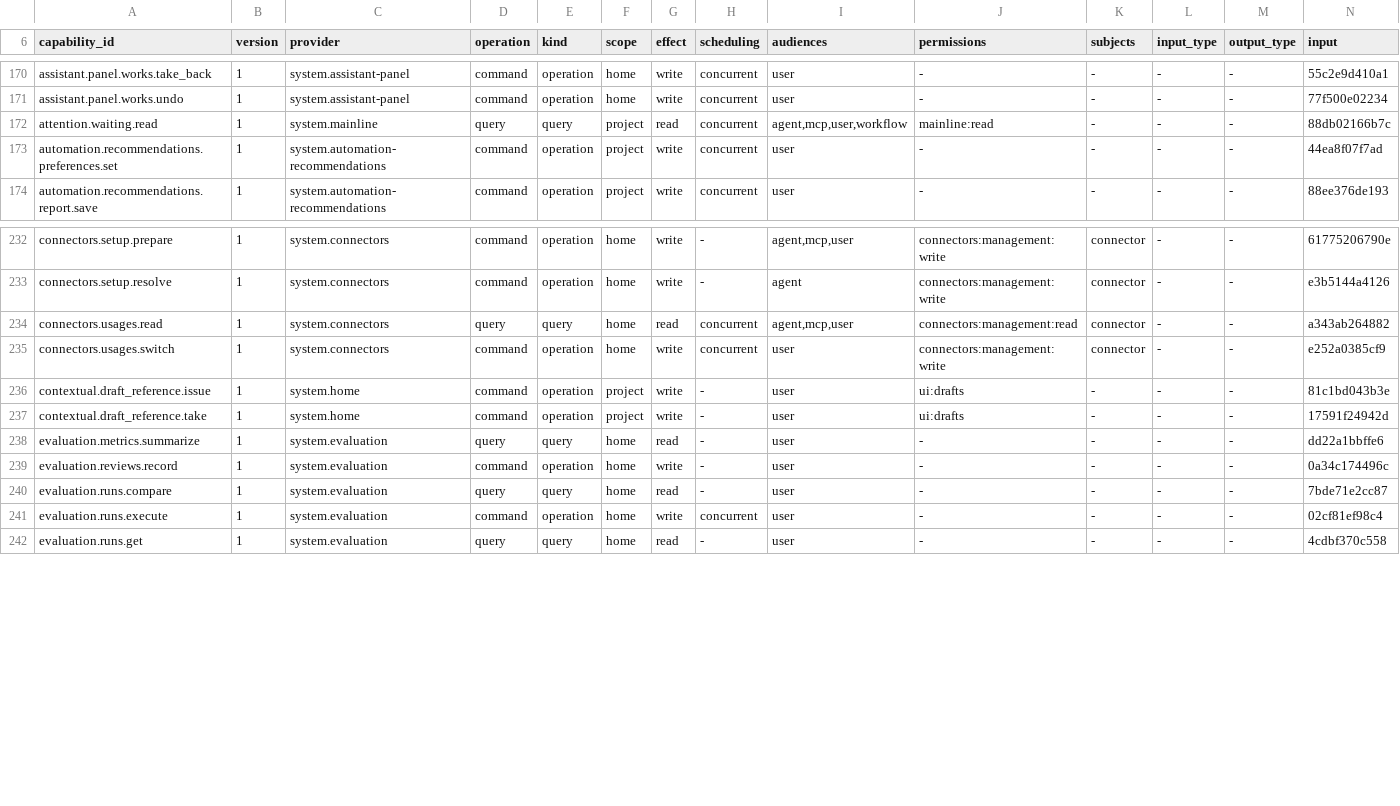
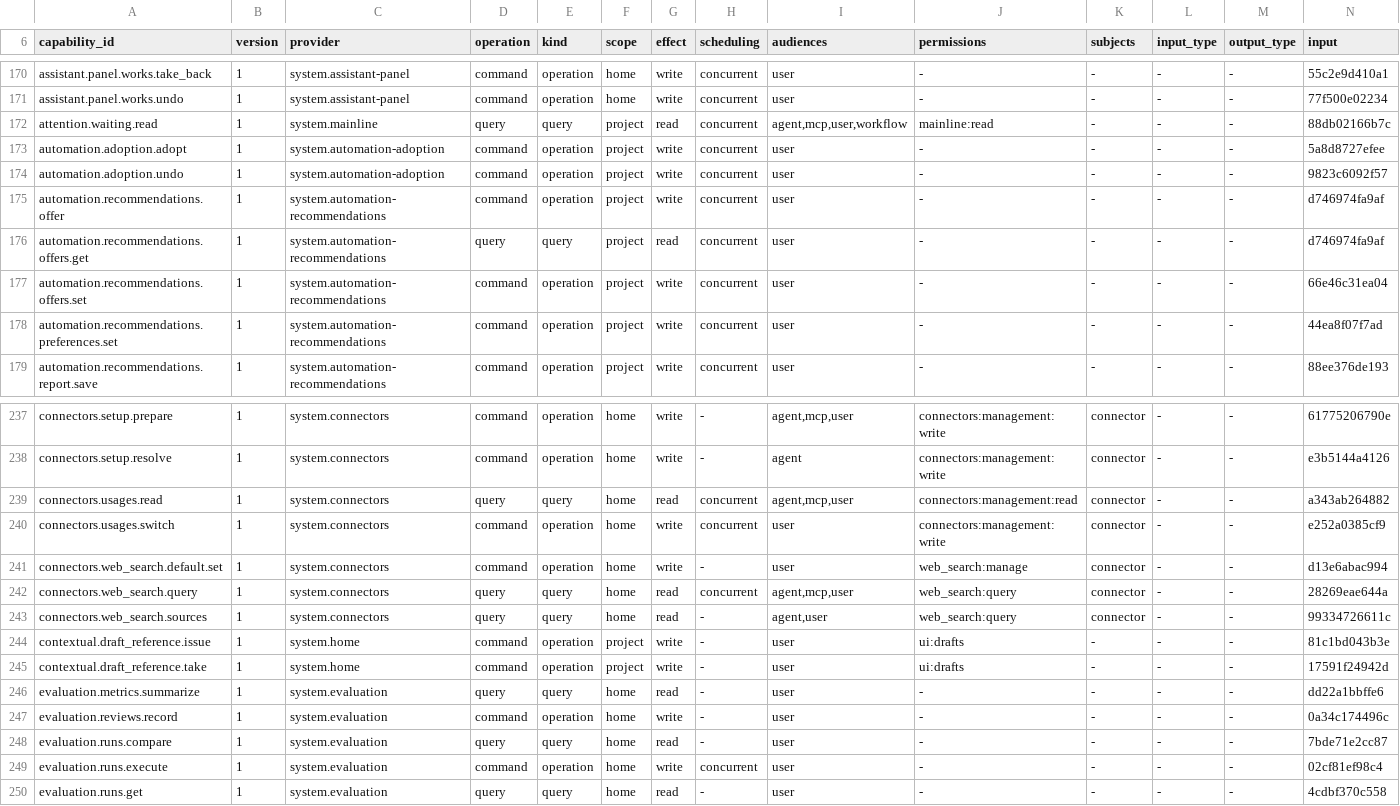
Before and after one commit to molis-ai/molis-work, a TSV file: tooling/gates/actions/host-actions.tsv, drawn as a sheet; only a part is shown, gaps mark what is left out; rows hold the shown columns only; the diff names each change by its address in the sheet, - before the commit and + after, or states it on an @@ line.

```diff
--- a/tooling/gates/actions/host-actions.tsv
+++ b/tooling/gates/actions/host-actions.tsv
+row 173: automation.adoption.adopt | 1 | system.automation-adoption | command | operation | project | write | concurrent | user | - | - | - | - | 5a8d8727efee
+row 174: automation.adoption.undo | 1 | system.automation-adoption | command | operation | project | write | concurrent | user | - | - | - | - | 9823c6092f57
+row 175: automation.recommendations.offer | 1 | system.automation-recommendations | command | operation | project | write | concurrent | user | - | - | - | - | d746974fa9af
+row 176: automation.recommendations.offers.get | 1 | system.automation-recommendations | query | query | project | read | concurrent | user | - | - | - | - | d746974fa9af
+row 177: automation.recommendations.offers.set | 1 | system.automation-recommendations | command | operation | project | write | concurrent | user | - | - | - | - | 66e46c31ea04
+row 241: connectors.web_search.default.set | 1 | system.connectors | command | operation | home | write | - | user | web_search:manage | connector | - | - | d13e6abac994
+row 242: connectors.web_search.query | 1 | system.connectors | query | query | home | read | concurrent | agent,mcp,user | web_search:query | connector | - | - | 28269eae644a
+row 243: connectors.web_search.sources | 1 | system.connectors | query | query | home | read | - | agent,user | web_search:query | connector | - | - | 99334726611c
```
Also changed, not shown: tooling/gates/actions/actions.tsv, tooling/gates/schemas/stores.tsv, 31 other files.
